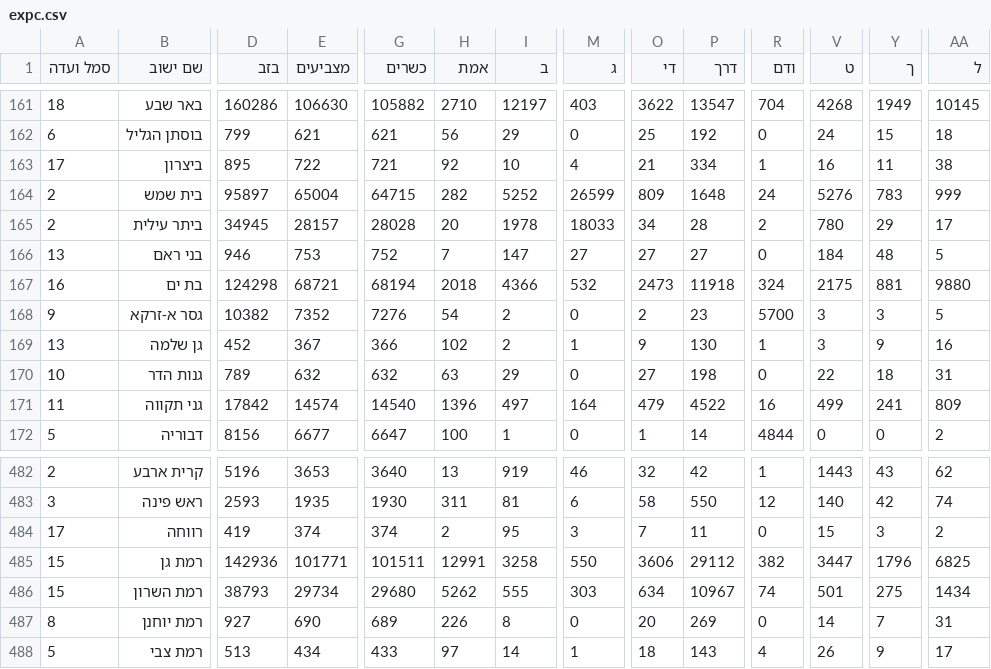
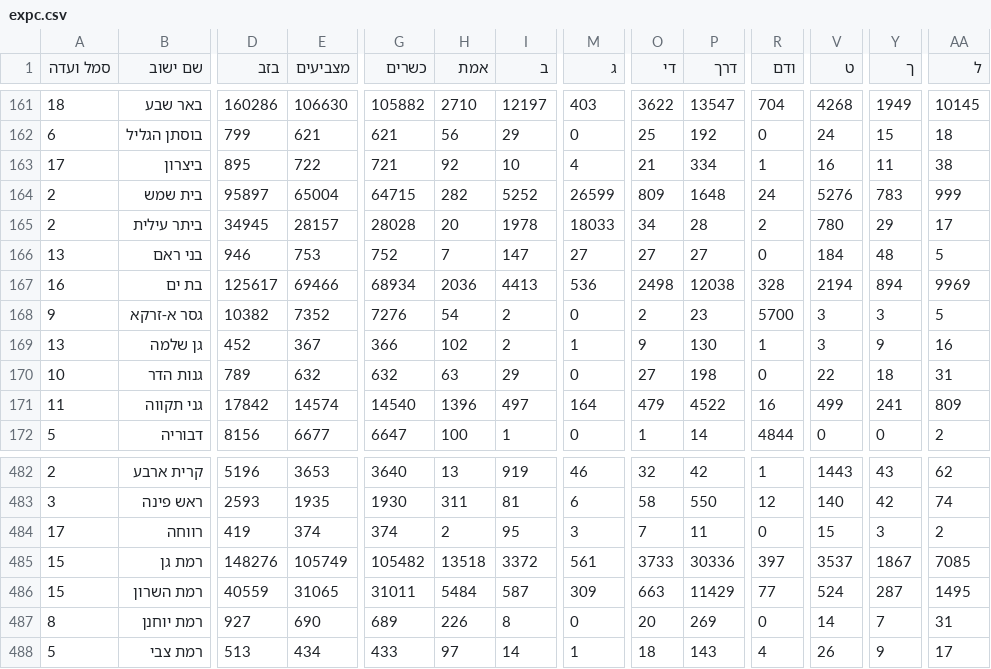
Before and after one commit to angrisanidj/risultati-israele, a CSV file: dati/live/expc.csv, drawn as a sheet; only a part is shown, gaps mark what is left out; the diff covers the shown part only; the diff names each change by its address in the sheet, - before the commit and + after, or states it on an @@ line.

```diff
--- a/dati/live/expc.csv
+++ b/dati/live/expc.csv
-D167 (בזב): 124298
+D167 (בזב): 125617
-E167 (מצביעים): 68721
+E167 (מצביעים): 69466
-G167 (כשרים): 68194
+G167 (כשרים): 68934
-H167 (אמת): 2018
+H167 (אמת): 2036
-I167 (ב): 4366
+I167 (ב): 4413
-M167 (ג): 532
+M167 (ג): 536
-O167 (די): 2473
+O167 (די): 2498
-P167 (דרך): 11918
+P167 (דרך): 12038
-R167 (ודם): 324
+R167 (ודם): 328
-V167 (ט): 2175
+V167 (ט): 2194
-Y167 (ך): 881
+Y167 (ך): 894
-AA167 (ל): 9880
+AA167 (ל): 9969
-D485 (בזב): 142936
+D485 (בזב): 148276
-E485 (מצביעים): 101771
+E485 (מצביעים): 105749
-G485 (כשרים): 101511
+G485 (כשרים): 105482
-H485 (אמת): 12991
+H485 (אמת): 13518
-I485 (ב): 3258
+I485 (ב): 3372
-M485 (ג): 550
+M485 (ג): 561
-O485 (די): 3606
+O485 (די): 3733
-P485 (דרך): 29112
+P485 (דרך): 30336
-R485 (ודם): 382
+R485 (ודם): 397
-V485 (ט): 3447
+V485 (ט): 3537
-Y485 (ך): 1796
+Y485 (ך): 1867
-AA485 (ל): 6825
+AA485 (ל): 7085
-D486 (בזב): 38793
+D486 (בזב): 40559
-E486 (מצביעים): 29734
+E486 (מצביעים): 31065
-G486 (כשרים): 29680
+G486 (כשרים): 31011
-H486 (אמת): 5262
+H486 (אמת): 5484
-I486 (ב): 555
+I486 (ב): 587
-M486 (ג): 303
+M486 (ג): 309
-O486 (די): 634
+O486 (די): 663
-P486 (דרך): 10967
+P486 (דרך): 11429
-R486 (ודם): 74
+R486 (ודם): 77
-V486 (ט): 501
+V486 (ט): 524
-Y486 (ך): 275
+Y486 (ך): 287
-AA486 (ל): 1434
+AA486 (ל): 1495
```
Also changed, not shown: 94 edited cells elsewhere in this file.
